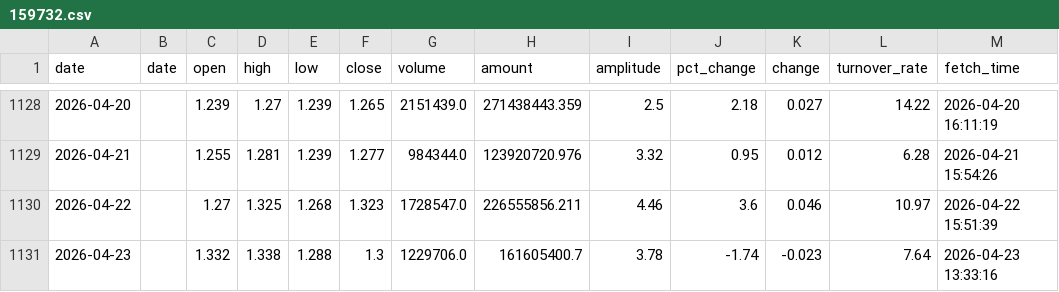
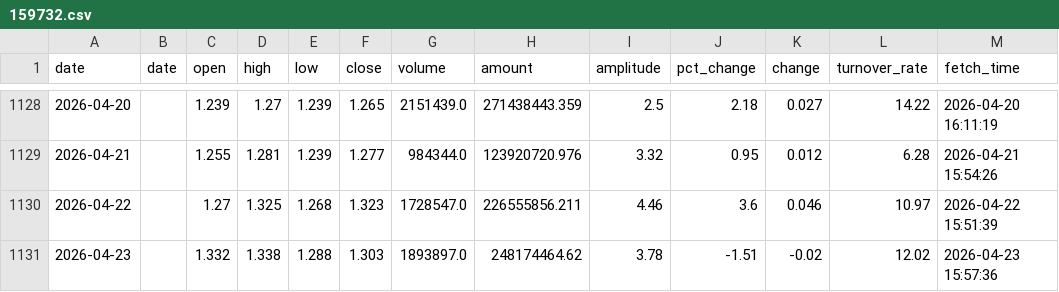
Before and after one commit to kken61291-eng/Fund-AI-Advisor, a CSV file: data_cache/159732.csv, drawn as a sheet; only a part is shown, gaps mark what is left out.

```diff
--- a/data_cache/159732.csv
+++ b/data_cache/159732.csv
@@ -1130,2 +1130,2 @@ date,date,open,high,low,close,volume,amount,amplitude,pct_change,change,turnover
 2026-04-22,,1.27,1.325,1.268,1.323,1728547.0,226555856.211,4.46,3.6,0.046,10.97,2026-04-22 15:51:39
-2026-04-23,,1.332,1.338,1.288,1.3,1229706.0,161605400.7,3.78,-1.74,-0.023,7.64,2026-04-23 13:33:16
+2026-04-23,,1.332,1.338,1.288,1.303,1893897.0,248174464.62,3.78,-1.51,-0.02,12.02,2026-04-23 15:57:36
```
Also changed, not shown: data_cache/159713.csv, data_cache/159726.csv, 47 other files.
